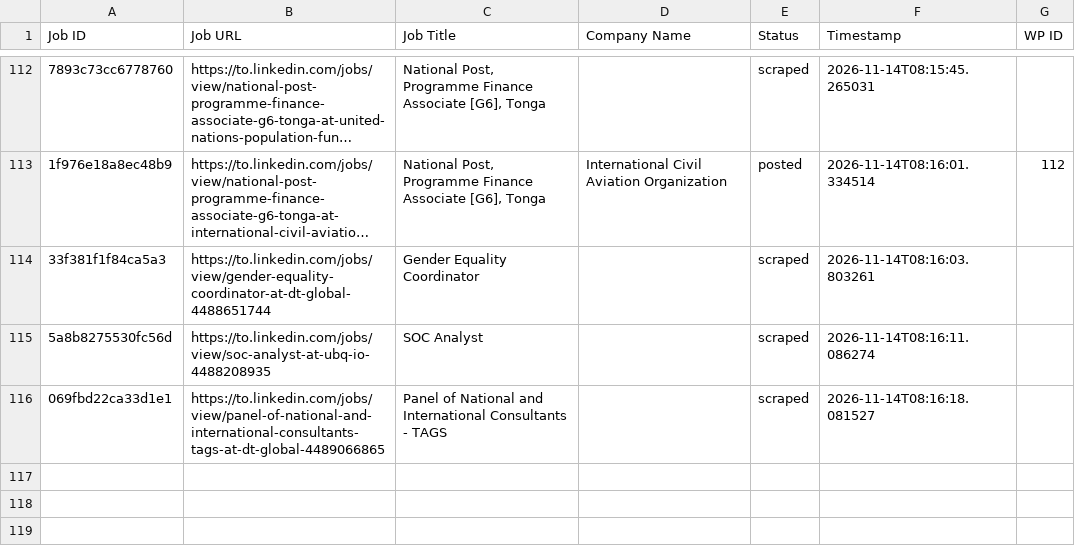
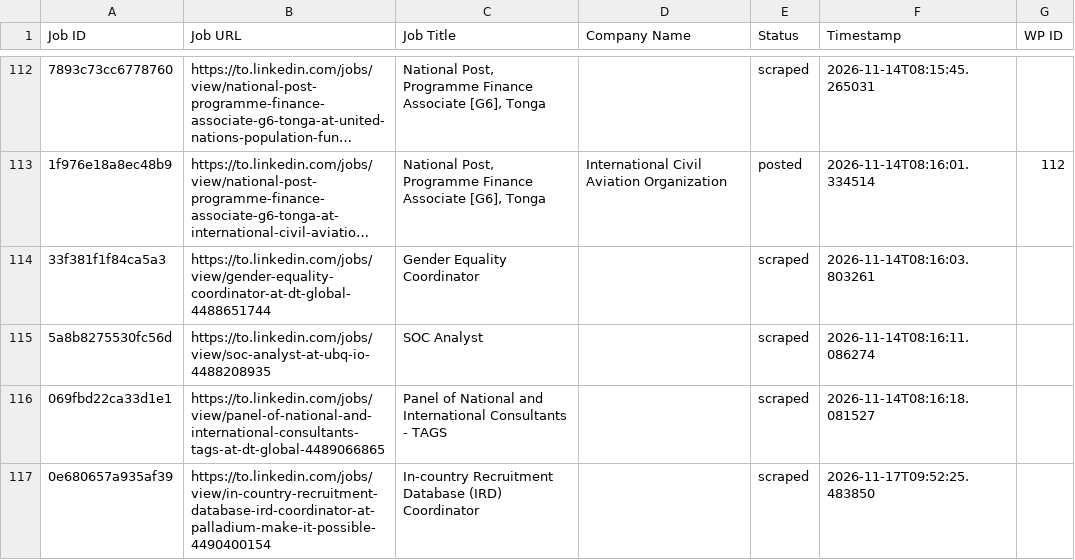
Before and after one commit to innovationinc2000/to, a CSV file: processed_jobs.csv, drawn as a sheet; only a part is shown, gaps mark what is left out; long unchanged cells end in …; the diff names each change by its address in the sheet, - before the commit and + after, or states it on an @@ line.

```diff
--- a/processed_jobs.csv
+++ b/processed_jobs.csv
+row 117: 0e680657a935af39 | https://to.linkedin.com/jobs/view/in-country-recruitment-database-ird-coordinator-at-palladium-make-it-possible-4490400154 | In-country Recruitment Database (IRD) Coordinator |  | scraped | 2026-11-17T09:52:25.483850
```
